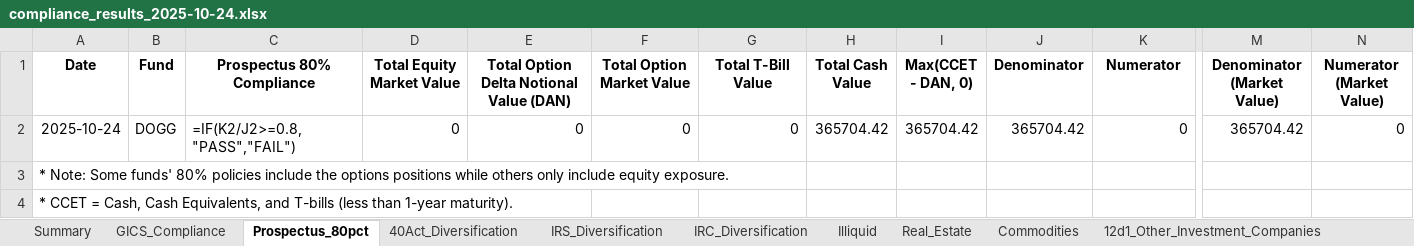
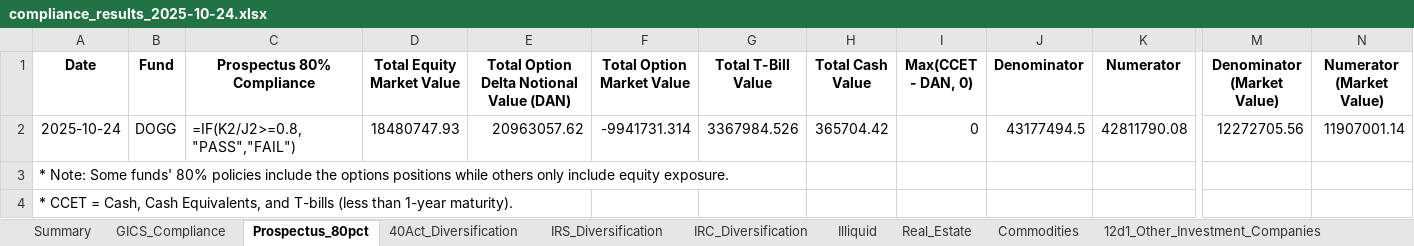
Before and after one commit to pcorc/FundManager, an Excel workbook: outputs/compliance_results_2025-10-24.xlsx, sheet Prospectus_80pct, drawn as a sheet; only a part is shown, gaps mark what is left out; values as stored, in another font and other column widths than the file's, no borders; formulas without a stored value are shown as written; the diff names each change by its address in the sheet, - before the commit and + after, or states it on an @@ line.

```diff
--- a/outputs/compliance_results_2025-10-24.xlsx (sheet Prospectus_80pct)
+++ b/outputs/compliance_results_2025-10-24.xlsx (sheet Prospectus_80pct)
-D2 (Total Equity Market Value): 0
+D2 (Total Equity Market Value): 18480747.93
-E2: 0
+E2: 20963057.62
-F2 (Total Option Market Value): 0
+F2 (Total Option Market Value): -9941731.314
-G2 (Total T-Bill Value): 0
+G2 (Total T-Bill Value): 3367984.526
-I2 (Max(CCET - DAN, 0)): 365704.42
+I2 (Max(CCET - DAN, 0)): 0
-J2 (Denominator): 365704.42
+J2 (Denominator): 43177494.5
-K2 (Numerator): 0
+K2 (Numerator): 42811790.08
-M2 (Denominator (Market Value)): 365704.42
+M2 (Denominator (Market Value)): 12272705.56
-N2 (Numerator (Market Value)): 0
+N2 (Numerator (Market Value)): 11907001.14
```
Also changed, not shown: sheet 40Act_Diversification, sheet IRC_Diversification, sheet IRS_Diversification, sheet Real_Estate, sheet Illiquid, 3 other files.
